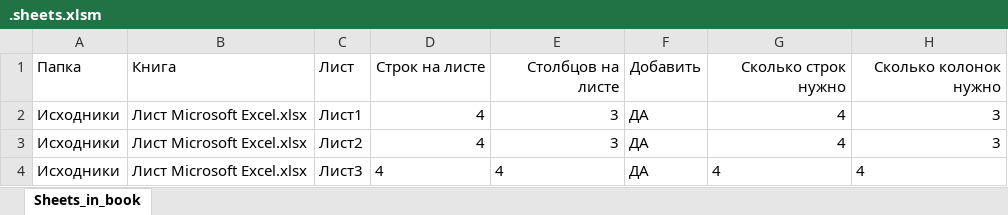
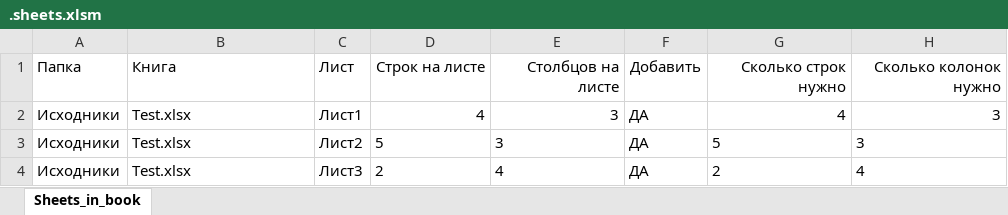
Before and after one commit to DSTsvetkov1972/CONCAT_YOUR_EXCELS, an Excel workbook: .sheets.xlsm, sheet Sheets_in_book, drawn as a sheet; values as stored, in another font and other column widths than the file's, no borders; table styles not drawn; the diff names each change by its address in the sheet, - before the commit and + after, or states it on an @@ line.

```diff
--- a/.sheets.xlsm (sheet Sheets_in_book)
+++ b/.sheets.xlsm (sheet Sheets_in_book)
-B2:B4 (Книга): Лист Microsoft Excel.xlsx
+B2:B4 (Книга): Test.xlsx
-D3 (Строк на листе): 4
+D3 (Строк на листе): 5
-D3:E3 alignment: right
+D3:E3 alignment: left
-G3 (Сколько строк нужно): 4
+G3 (Сколько строк нужно): 5
-G3:H3 alignment: right
+G3:H3 alignment: left
-D4 (Строк на листе): 4
+D4 (Строк на листе): 2
-G4 (Сколько строк нужно): 4
+G4 (Сколько строк нужно): 2
```
Also changed, not shown: смотрелка.xlsx, 11 other files.
